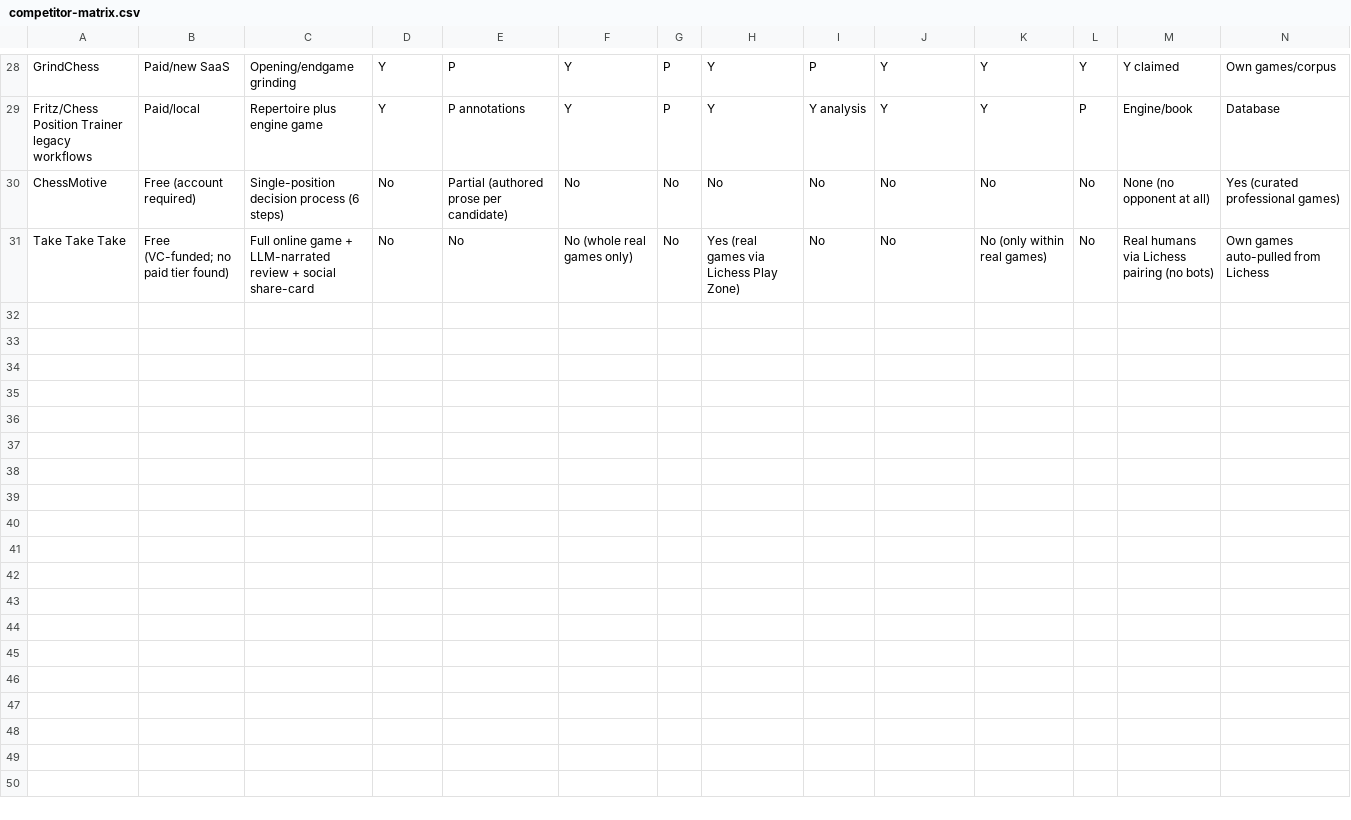
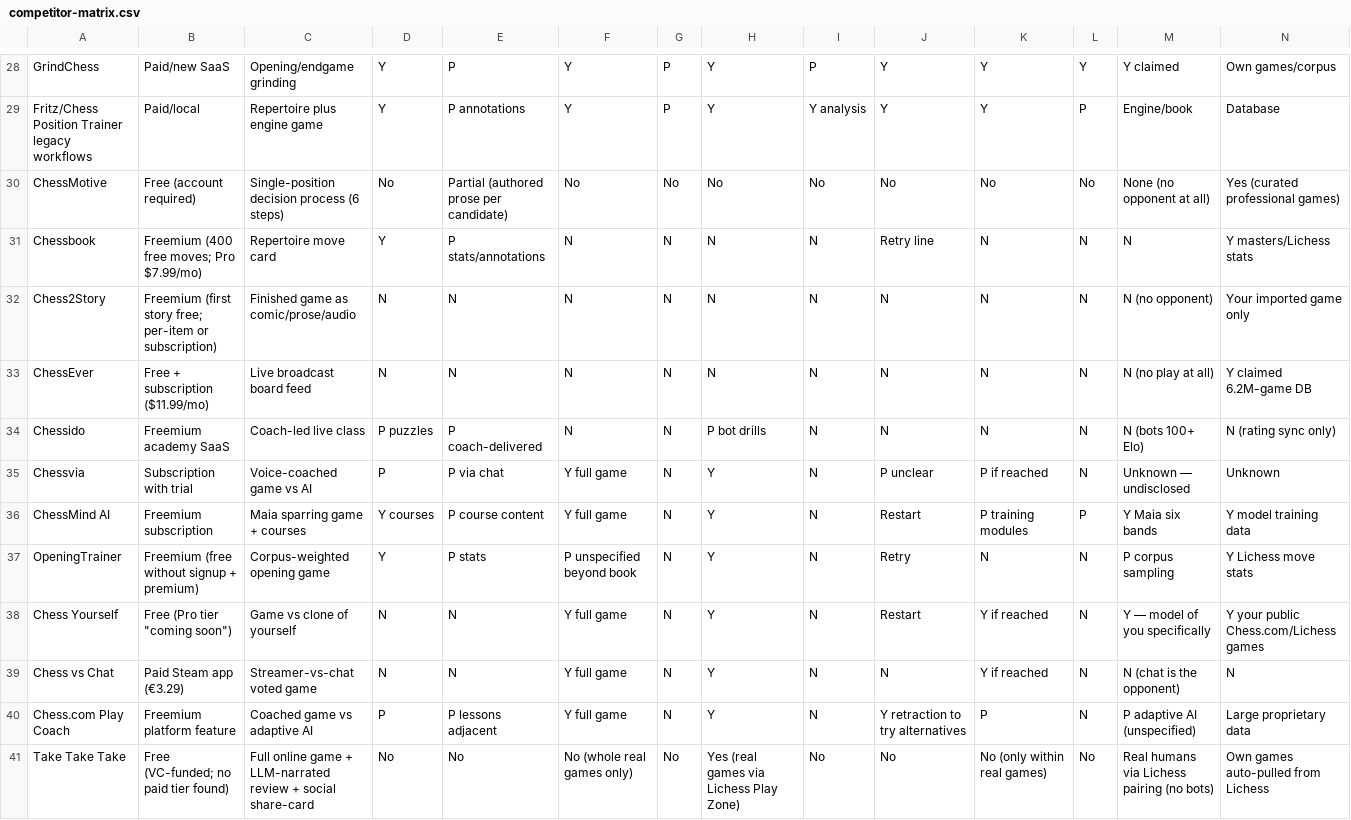
Before and after one commit to stronk-dev/chess-tabiya, a CSV file: design/research/competitor-matrix.csv, drawn as a sheet; only a part is shown, gaps mark what is left out; rows hold the shown columns only; the diff names each change by its address in the sheet, - before the commit and + after, or states it on an @@ line.

```diff
--- a/design/research/competitor-matrix.csv
+++ b/design/research/competitor-matrix.csv
+row 31: Chessbook | Freemium (400 free moves; Pro $7.99/mo) | Repertoire move card | Y | P stats/annotations | N | N | N | N | Retry line | N | N | N | Y masters/Lichess stats
+row 32: Chess2Story | Freemium (first story free; per-item or subscription) | Finished game as comic/prose/audio | N | N | N | N | N | N | N | N | N | N (no opponent) | Your imported game only
+row 33: ChessEver | Free + subscription ($11.99/mo) | Live broadcast board feed | N | N | N | N | N | N | N | N | N | N (no play at all) | Y claimed 6.2M-game DB
+row 34: Chessido | Freemium academy SaaS | Coach-led live class | P puzzles | P coach-delivered | N | N | P bot drills | N | N | N | N | N (bots 100+ Elo) | N (rating sync only)
+row 35: Chessvia | Subscription with trial | Voice-coached game vs AI | P | P via chat | Y full game | N | Y | N | P unclear | P if reached | N | Unknown — undisclosed | Unknown
+row 36: ChessMind AI | Freemium subscription | Maia sparring game + courses | Y courses | P course content | Y full game | N | Y | N | Restart | P training modules | P | Y Maia six bands | Y model training data
+row 37: OpeningTrainer | Freemium (free without signup + premium) | Corpus-weighted opening game | Y | P stats | P unspecified beyond book | N | Y | N | Retry | N | N | P corpus sampling | Y Lichess move stats
+row 38: Chess Yourself | Free (Pro tier "coming soon") | Game vs clone of yourself | N | N | Y full game | N | Y | N | Restart | Y if reached | N | Y — model of you specifically | Y your public Chess.com/Lichess games
+row 39: Chess vs Chat | Paid Steam app (€3.29) | Streamer-vs-chat voted game | N | N | Y full game | N | Y | N | N | Y if reached | N | N (chat is the opponent) | N
+row 40: Chess.com Play Coach | Freemium platform feature | Coached game vs adaptive AI | P | P lessons adjacent | Y full game | N | Y | N | Y retraction to try alternatives | P | N | P adaptive AI (unspecified) | Large proprietary data
```
Also changed, not shown: 3 other files.
